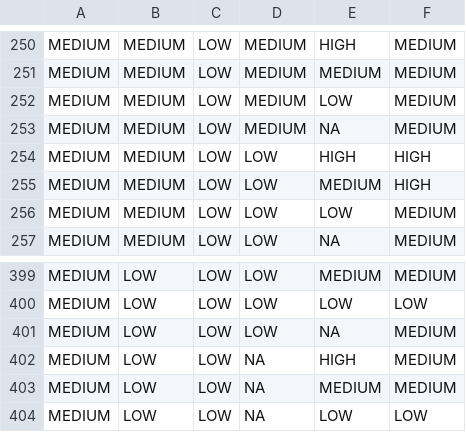
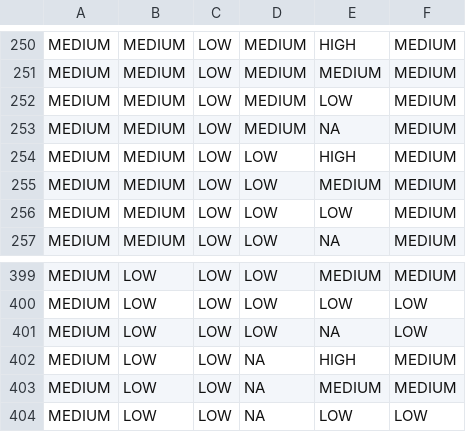
Before and after one commit to hypertrace/config-service, a CSV file: threat-scoring-config-service-impl/src/main/resources/event_confidence_mapping.csv, drawn as a sheet; only a part is shown, gaps mark what is left out.

Commit message:
AAP-11449: Confidence fix (#4149)

```diff
--- a/threat-scoring-config-service-impl/src/main/resources/event_confidence_mapping.csv
+++ b/threat-scoring-config-service-impl/src/main/resources/event_confidence_mapping.csv
@@ -253,4 +253,4 @@ MEDIUM,MEDIUM,LOW,MEDIUM,LOW,MEDIUM
 MEDIUM,MEDIUM,LOW,MEDIUM,NA,MEDIUM
-MEDIUM,MEDIUM,LOW,LOW,HIGH,HIGH
-MEDIUM,MEDIUM,LOW,LOW,MEDIUM,HIGH
+MEDIUM,MEDIUM,LOW,LOW,HIGH,MEDIUM
+MEDIUM,MEDIUM,LOW,LOW,MEDIUM,MEDIUM
 MEDIUM,MEDIUM,LOW,LOW,LOW,MEDIUM
@@ -400,3 +400,3 @@ MEDIUM,LOW,LOW,LOW,MEDIUM,MEDIUM
 MEDIUM,LOW,LOW,LOW,LOW,LOW
-MEDIUM,LOW,LOW,LOW,NA,MEDIUM
+MEDIUM,LOW,LOW,LOW,NA,LOW
 MEDIUM,LOW,LOW,NA,HIGH,MEDIUM
```
